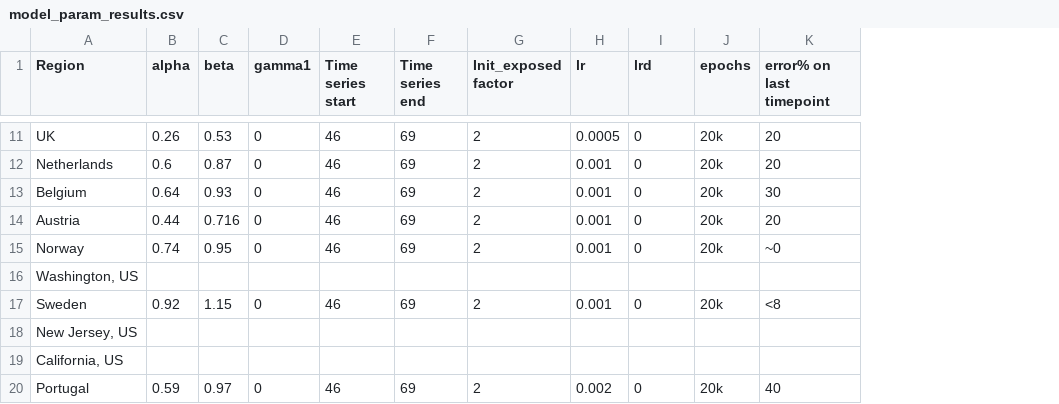
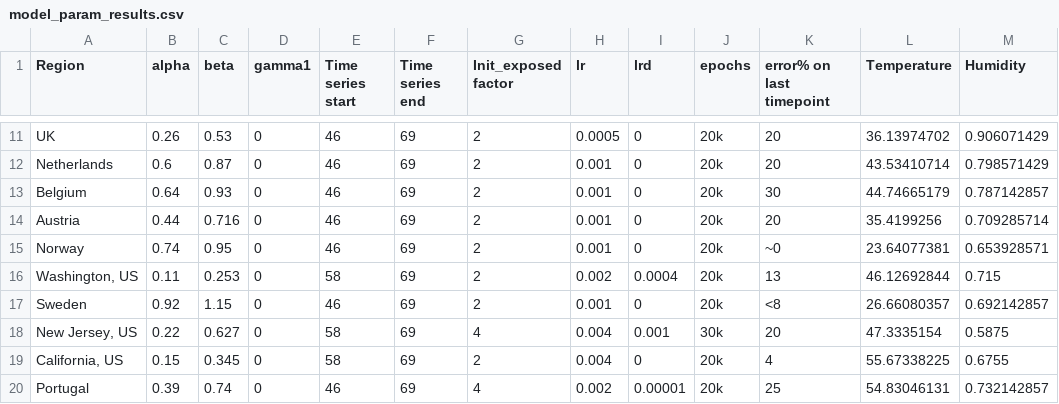
Before and after one commit to y1singh/Coronavirus-Weather-Modelling, a CSV file: data/model_param_results.csv, drawn as a sheet; only a part is shown, gaps mark what is left out; the diff covers the shown part only; the diff names each change by its address in the sheet, - before the commit and + after, or states it on an @@ line.

Commit message:
adding the final results and plotting file

```diff
--- a/data/model_param_results.csv
+++ b/data/model_param_results.csv
+column L (Temperature), rows 11-20: 36.13974702 | 43.53410714 | 44.74665179 | 35.4199256 | 23.64077381 | 46.12692844 | 26.66080357 | 47.3335154 | 55.67338225 | 54.83046131
+column M (Humidity), rows 11-20: 0.906071429 | 0.798571429 | 0.787142857 | 0.709285714 | 0.653928571 | 0.715 | 0.692142857 | 0.5875 | 0.6755 | 0.732142857
-B16 (alpha): (empty)
+B16 (alpha): 0.11
-C16 (beta): (empty)
+C16 (beta): 0.253
-D16 (gamma1): (empty)
+D16 (gamma1): 0
-E16 (Time series start): (empty)
+E16 (Time series start): 58
-F16 (Time series end): (empty)
+F16 (Time series end): 69
-G16 (Init_exposed factor): (empty)
+G16 (Init_exposed factor): 2
-H16 (lr): (empty)
+H16 (lr): 0.002
-I16 (lrd): (empty)
+I16 (lrd): 0.0004
-J16 (epochs): (empty)
+J16 (epochs): 20k
-K16 (error% on last timepoint): (empty)
+K16 (error% on last timepoint): 13
-B18 (alpha): (empty)
+B18 (alpha): 0.22
-C18 (beta): (empty)
+C18 (beta): 0.627
-D18:D19 (gamma1): (empty)
+D18:D19 (gamma1): 0
-E18:E19 (Time series start): (empty)
+E18:E19 (Time series start): 58
-F18:F19 (Time series end): (empty)
+F18:F19 (Time series end): 69
-G18 (Init_exposed factor): (empty)
+G18 (Init_exposed factor): 4
-H18:H19 (lr): (empty)
+H18:H19 (lr): 0.004
-I18 (lrd): (empty)
+I18 (lrd): 0.001
-J18 (epochs): (empty)
+J18 (epochs): 30k
-K18 (error% on last timepoint): (empty)
+K18 (error% on last timepoint): 20
-B19 (alpha): (empty)
+B19 (alpha): 0.15
-C19 (beta): (empty)
+C19 (beta): 0.345
-G19 (Init_exposed factor): (empty)
+G19 (Init_exposed factor): 2
-I19 (lrd): (empty)
+I19 (lrd): 0
-J19 (epochs): (empty)
+J19 (epochs): 20k
-K19 (error% on last timepoint): (empty)
+K19 (error% on last timepoint): 4
-B20 (alpha): 0.59
+B20 (alpha): 0.39
-C20 (beta): 0.97
+C20 (beta): 0.74
-G20 (Init_exposed factor): 2
+G20 (Init_exposed factor): 4
-I20 (lrd): 0
+I20 (lrd): 0.00001
-K20 (error% on last timepoint): 40
+K20 (error% on last timepoint): 25
```
Also changed, not shown: 1 added row, 1 removed row and 114 edited cells elsewhere in this file, 3 other files.
